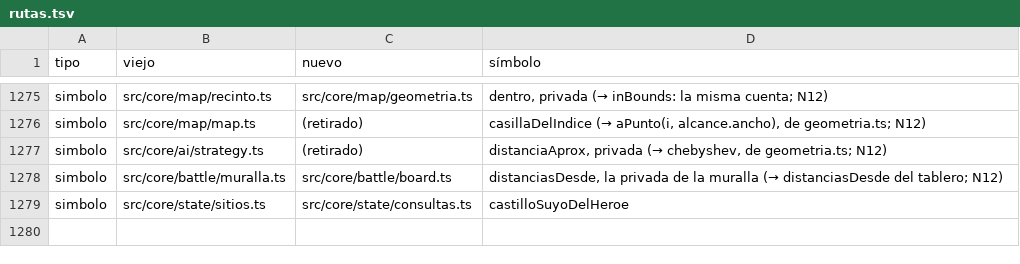
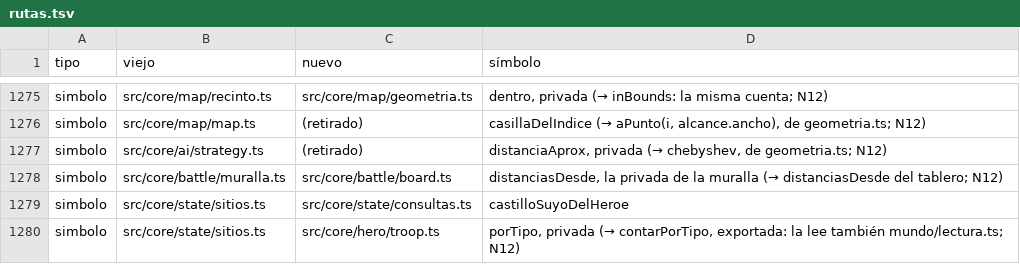
Before and after one commit to alberto-hortelano/heroes-of-silence, a TSV file: docs/agents/2026-11-06-reorganizacion-de-la-arquitectura/rutas.tsv, drawn as a sheet; only a part is shown, gaps mark what is left out.

```diff
--- a/docs/agents/2026-11-06-reorganizacion-de-la-arquitectura/rutas.tsv
+++ b/docs/agents/2026-11-06-reorganizacion-de-la-arquitectura/rutas.tsv
@@ -1279 +1279,2 @@ simbolo	src/core/battle/muralla.ts	src/core/battle/board.ts	distanciasDesde, la
 simbolo	src/core/state/sitios.ts	src/core/state/consultas.ts	castilloSuyoDelHeroe
+simbolo	src/core/state/sitios.ts	src/core/hero/troop.ts	porTipo, privada (→ contarPorTipo, exportada: la lee también mundo/lectura.ts; N12)
```
Also changed, not shown: 3 other files.
